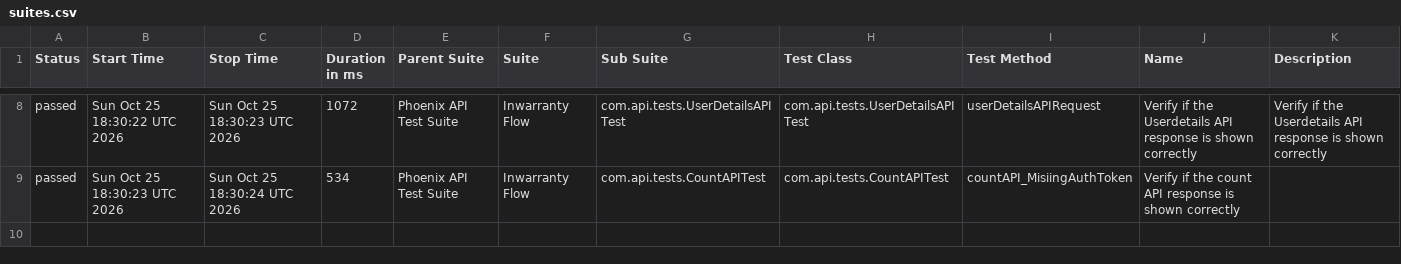
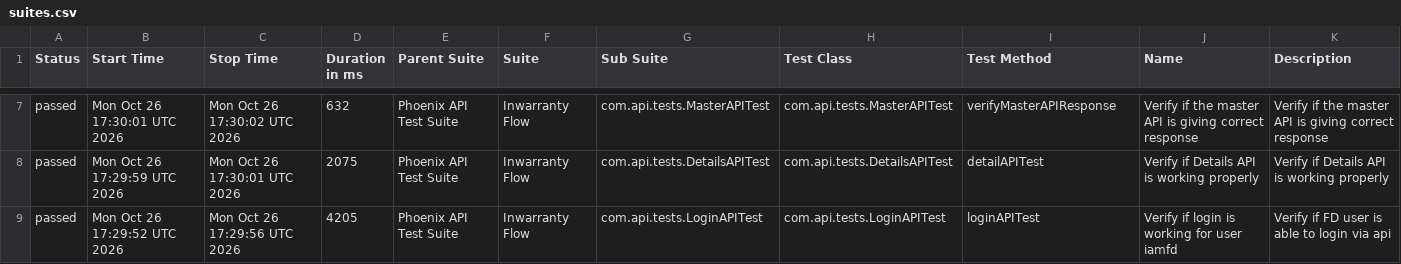
Before and after one commit to idavinde/PhoenixTestAutomationFramwork, a CSV file: data/suites.csv, drawn as a sheet; only a part is shown, gaps mark what is left out; the diff covers the shown part only.

```diff
--- a/data/suites.csv
+++ b/data/suites.csv
@@ -8,2 +7,3 @@
-"passed","Sun Oct 25 18:30:22 UTC 2026","Sun Oct 25 18:30:23 UTC 2026","1072","Phoenix API Test Suite","Inwarranty Flow","com.api.tests.UserDetailsAPITest","com.api.tests.UserDetailsAPITest","userDetailsAPIRequest","Verify if the Userdetails API response is shown correctly","Verify if the Userdetails API response is shown correctly"
-"passed","Sun Oct 25 18:30:23 UTC 2026","Sun Oct 25 18:30:24 UTC 2026","534","Phoenix API Test Suite","Inwarranty Flow","com.api.tests.CountAPITest","com.api.tests.CountAPITest","countAPI_MisiingAuthToken","Verify if the count API response is shown correctly",""
+"passed","Mon Oct 26 17:30:01 UTC 2026","Mon Oct 26 17:30:02 UTC 2026","632","Phoenix API Test Suite","Inwarranty Flow","com.api.tests.MasterAPITest","com.api.tests.MasterAPITest","verifyMasterAPIResponse","Verify if the master API is giving correct response","Verify if the master API is giving correct response"
+"passed","Mon Oct 26 17:29:59 UTC 2026","Mon Oct 26 17:30:01 UTC 2026","2075","Phoenix API Test Suite","Inwarranty Flow","com.api.tests.DetailsAPITest","com.api.tests.DetailsAPITest","detailAPITest","Verify if Details API is working properly","Verify if Details API is working properly"
+"passed","Mon Oct 26 17:29:52 UTC 2026","Mon Oct 26 17:29:56 UTC 2026","4205","Phoenix API Test Suite","Inwarranty Flow","com.api.tests.LoginAPITest","com.api.tests.LoginAPITest","loginAPITest","Verify if login is working for user iamfd","Verify if FD user is able to login via api"
```
Also changed, not shown: 1 added row, 2 removed rows and 22 edited cells elsewhere in this file, data/behaviors.csv, 52 other files.
